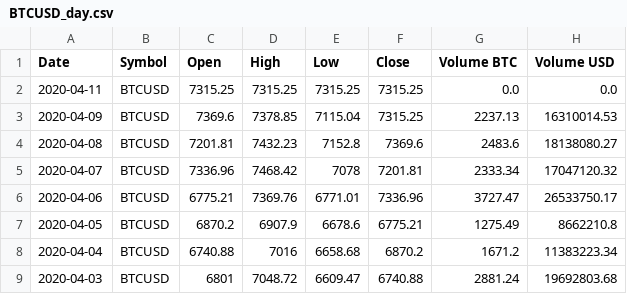
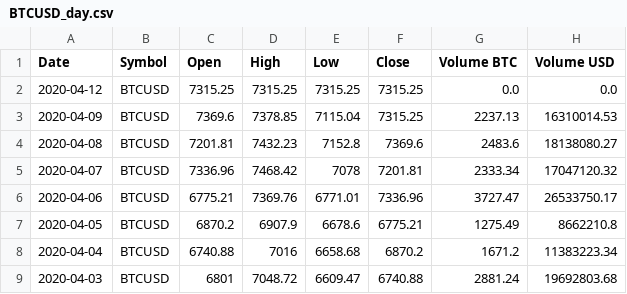
Before and after one commit to pg4094/university_123, a CSV file: BTCUSD_day.csv, drawn as a sheet; only a part is shown.

Commit message:
Update BTCUSD_day.csv

```diff
--- a/BTCUSD_day.csv
+++ b/BTCUSD_day.csv
@@ -1,3 +1,3 @@
 Date,Symbol,Open,High,Low,Close,Volume BTC,Volume USD
-2020-04-11,BTCUSD,7315.25,7315.25,7315.25,7315.25,0.0,0.0
+2020-04-12,BTCUSD,7315.25,7315.25,7315.25,7315.25,0.0,0.0
 2020-04-09,BTCUSD,7369.6,7378.85,7115.04,7315.25,2237.13,16310014.53
```
